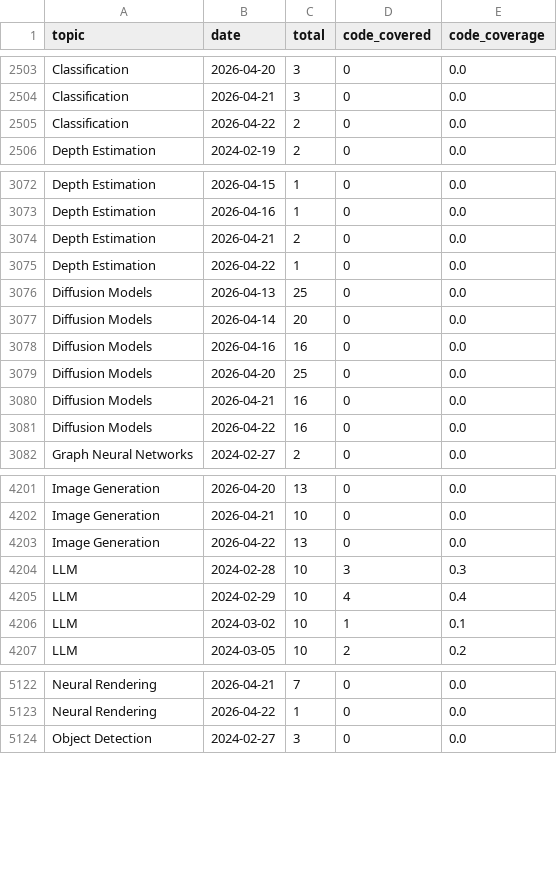
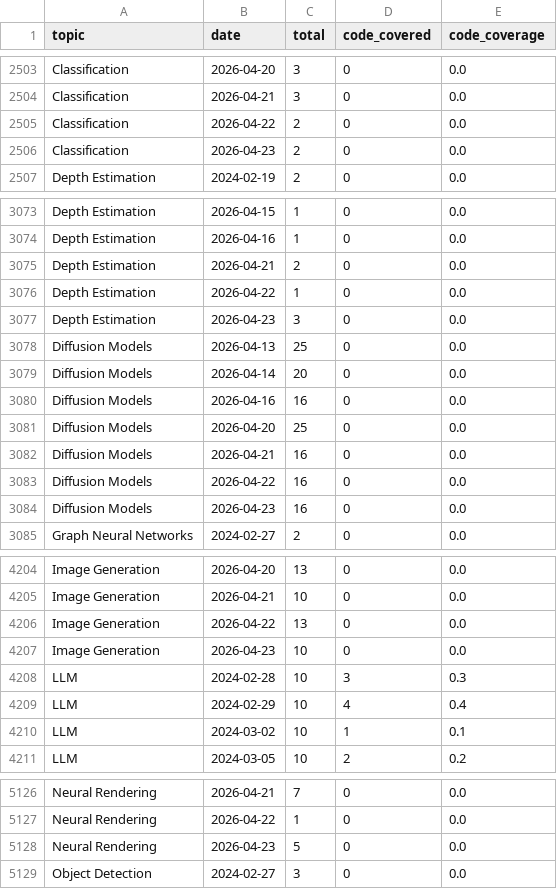
Before and after one commit to isLinXu/paper-list, a CSV file: docs/analytics/data/code_coverage_daily.csv, drawn as a sheet; only a part is shown, gaps mark what is left out; the diff covers the shown part only.

```diff
--- a/docs/analytics/data/code_coverage_daily.csv
+++ b/docs/analytics/data/code_coverage_daily.csv
@@ -2505,2 +2505,3 @@ Classification,2026-04-21,3,0,0.0
 Classification,2026-04-22,2,0,0.0
+Classification,2026-04-23,2,0,0.0
 Depth Estimation,2024-02-19,2,0,0.0
@@ -3075,2 +3076,3 @@ Depth Estimation,2026-04-21,2,0,0.0
 Depth Estimation,2026-04-22,1,0,0.0
+Depth Estimation,2026-04-23,3,0,0.0
 Diffusion Models,2026-04-13,25,0,0.0
@@ -3081,2 +3083,3 @@ Diffusion Models,2026-04-21,16,0,0.0
 Diffusion Models,2026-04-22,16,0,0.0
+Diffusion Models,2026-04-23,16,0,0.0
 Graph Neural Networks,2024-02-27,2,0,0.0
@@ -4203,2 +4206,3 @@ Image Generation,2026-04-21,10,0,0.0
 Image Generation,2026-04-22,13,0,0.0
+Image Generation,2026-04-23,10,0,0.0
 LLM,2024-02-28,10,3,0.3
@@ -5123,2 +5127,3 @@ Neural Rendering,2026-04-21,7,0,0.0
 Neural Rendering,2026-04-22,1,0,0.0
+Neural Rendering,2026-04-23,5,0,0.0
 Object Detection,2024-02-27,3,0,0.0
```
Also changed, not shown: 5 added rows elsewhere in this file, docs/analytics/data/code_coverage_monthly.csv, docs/analytics/data/daily_counts.csv, 45 other files.
